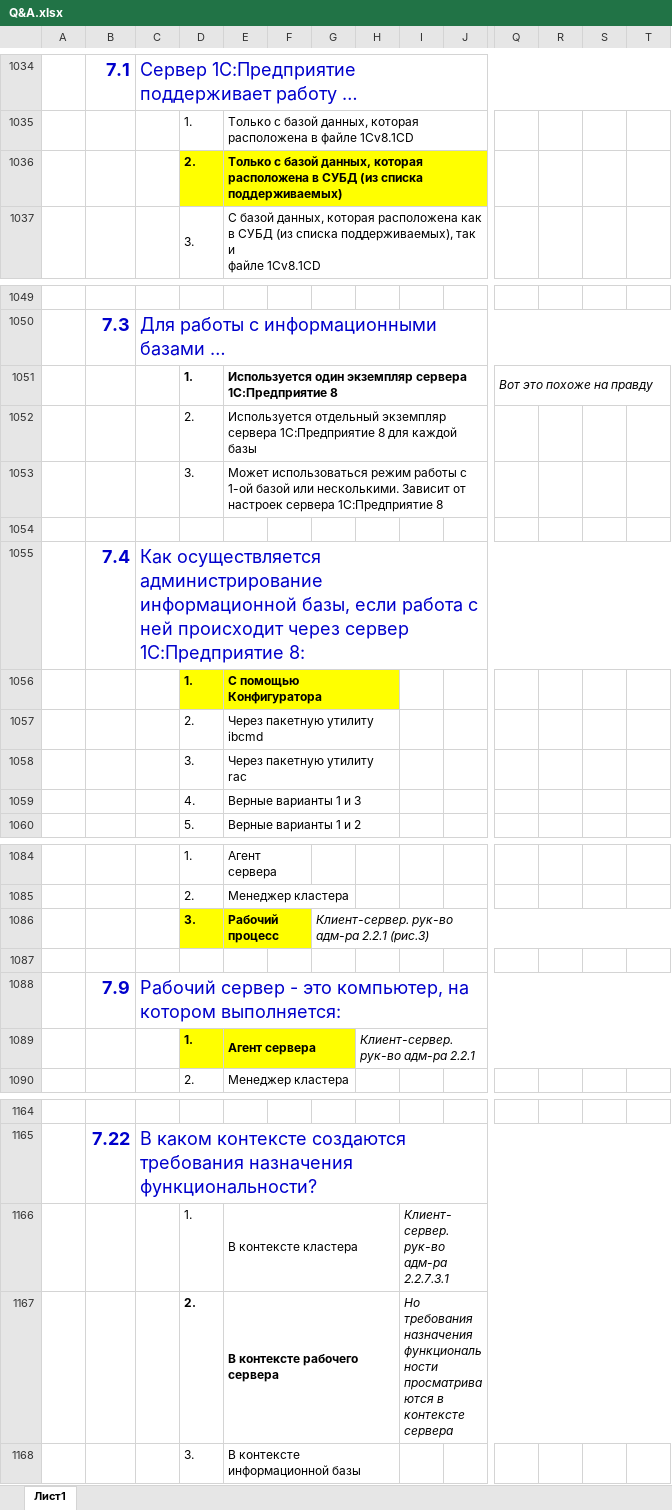
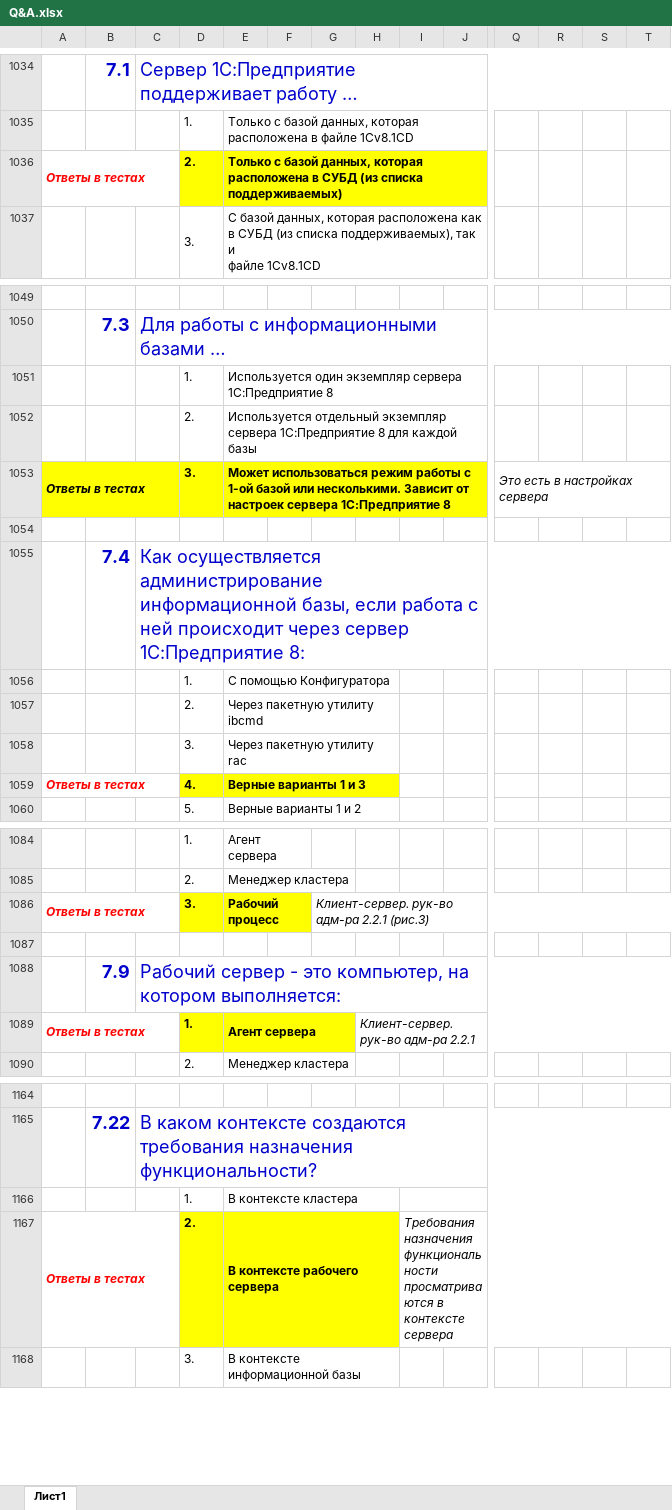
Before and after one commit to ivankoff/1c-admin-exam-prep, an Excel workbook: Q&A.xlsx, sheet Лист1, drawn as a sheet; only a part is shown, gaps mark what is left out; values as stored, in another font and other column widths than the file's, no borders; the diff covers the shown part only; the diff names each change by its address in the sheet, - before the commit and + after, or states it on an @@ line.

Commit message:
Corrected answers in ch.07

```diff
--- a/Q&A.xlsx (sheet Лист1)
+++ b/Q&A.xlsx (sheet Лист1)
-A1036: (empty)
+A1036: Ответы в тестах
+A1036:C1036 merged
-D1051:E1051 bold: on
+D1051:E1051 bold: off
-Q1051: Вот это похоже на правду
+Q1051: (empty)
-Q1051:T1051 merged
-A1053: (empty)
+A1053: Ответы в тестах
-A1053:J1053 fill: none
+A1053:J1053 fill: #FFFF00
+A1053:C1053 merged
-D1053:E1053 bold: off
+D1053:E1053 bold: on
-Q1053: (empty)
+Q1053: Это есть в настройках сервера
+Q1053:T1053 merged
-D1056:H1056 fill: #FFFF00
+D1056:H1056 fill: none
-D1056:E1056 bold: on
+D1056:E1056 bold: off
-A1059: (empty)
+A1059: Ответы в тестах
+A1059:C1059 merged
-D1059:H1059 fill: none
+D1059:H1059 fill: #FFFF00
-D1059:E1059 bold: off
+D1059:E1059 bold: on
-A1086: (empty)
+A1086: Ответы в тестах
+A1086:C1086 merged
-A1089: (empty)
+A1089: Ответы в тестах
+A1089:C1089 merged
-I1166: Клиент-сервер. рук-во адм-ра 2.2.7.3.1
+I1166: (empty)
-A1167: (empty)
+A1167: Ответы в тестах
+A1167:C1167 merged
-D1167:H1167 fill: none
+D1167:H1167 fill: #FFFF00
-I1167: Но требования назначения функциональности…
+I1167: Требования назначения функциональности…
```
Also changed, not shown: 17 edited cells, cell formats and merged cells elsewhere in this sheet.
